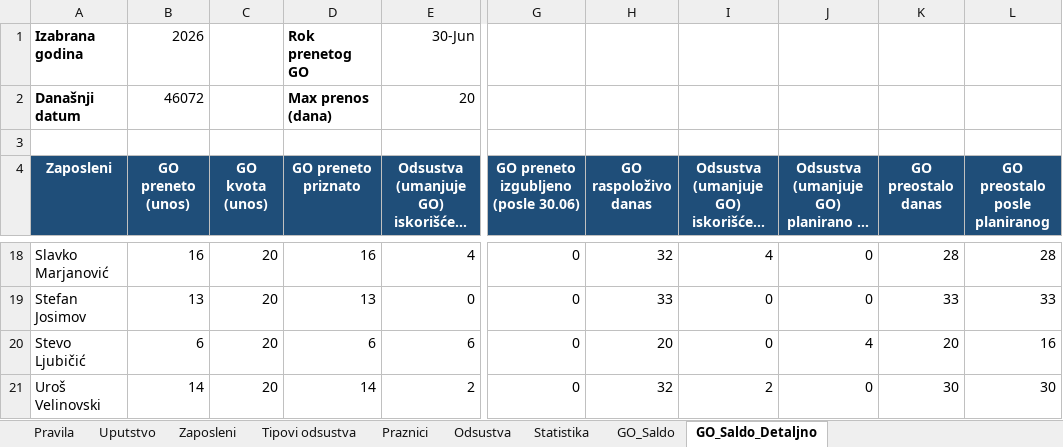
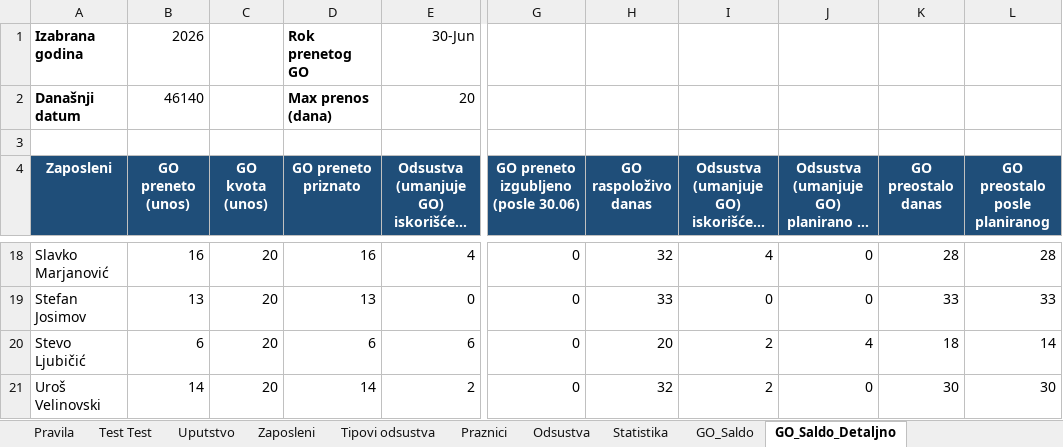
Before and after one commit to MrAl1973/Test-Firma, an Excel workbook: Odsustva - SBEH _test.xlsx, sheet GO_Saldo_Detaljno, drawn as a sheet; only a part is shown, gaps mark what is left out; long unchanged cells end in …; values as stored, in another font and other column widths than the file's, no borders; the diff names each change by its address in the sheet, - before the commit and + after, or states it on an @@ line.

Commit message:
Add files via upload
Dodat test tab

```diff
--- a/Odsustva - SBEH _test.xlsx (sheet GO_Saldo_Detaljno)
+++ b/Odsustva - SBEH _test.xlsx (sheet GO_Saldo_Detaljno)
+sheet tab: Test Test
-B2 (GO preneto (unos)): 46072
+B2 (GO preneto (unos)): 46140
-I20: 0
+I20: 2
-K20 (GO preostalo danas): 20
+K20 (GO preostalo danas): 18
-L20 (GO preostalo posle planiranog): 16
+L20 (GO preostalo posle planiranog): 14
```
Also changed, not shown: sheet GO_Saldo.
